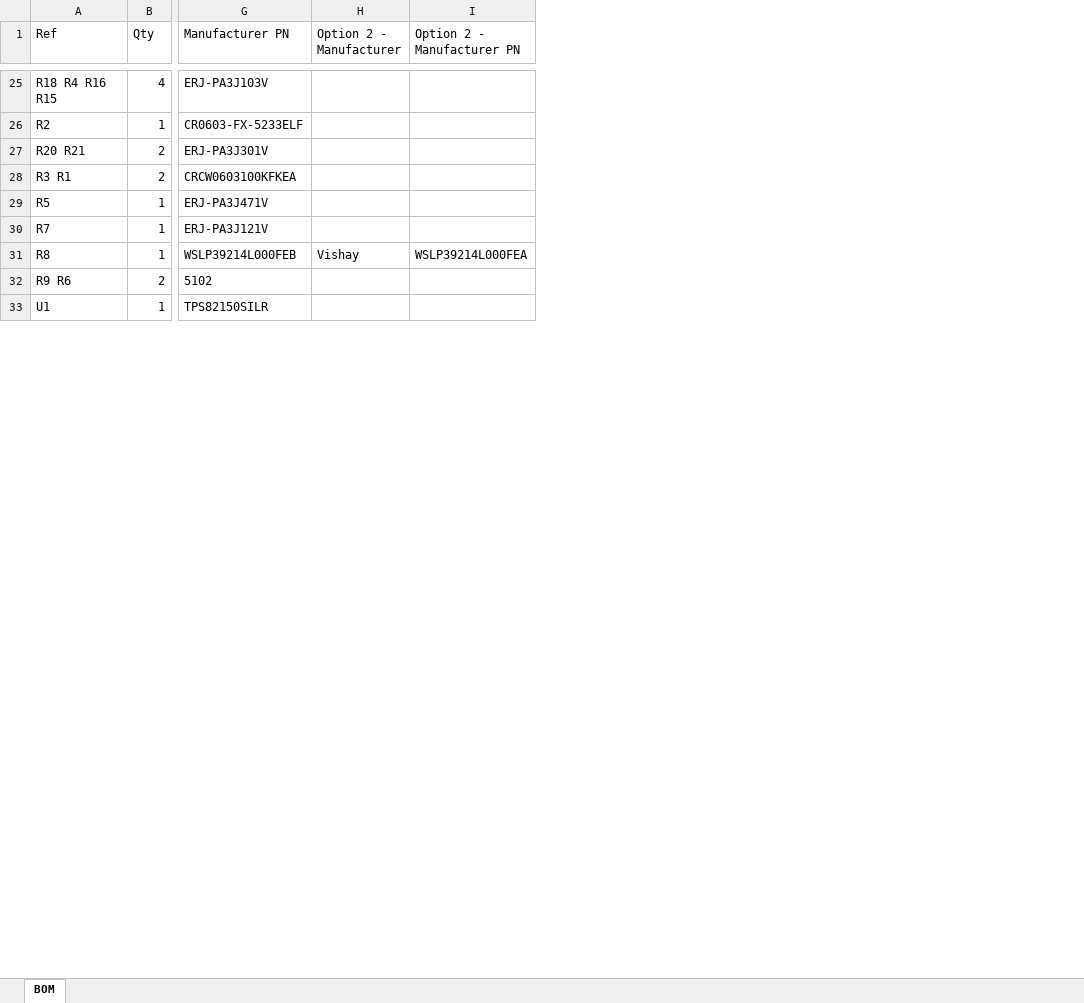
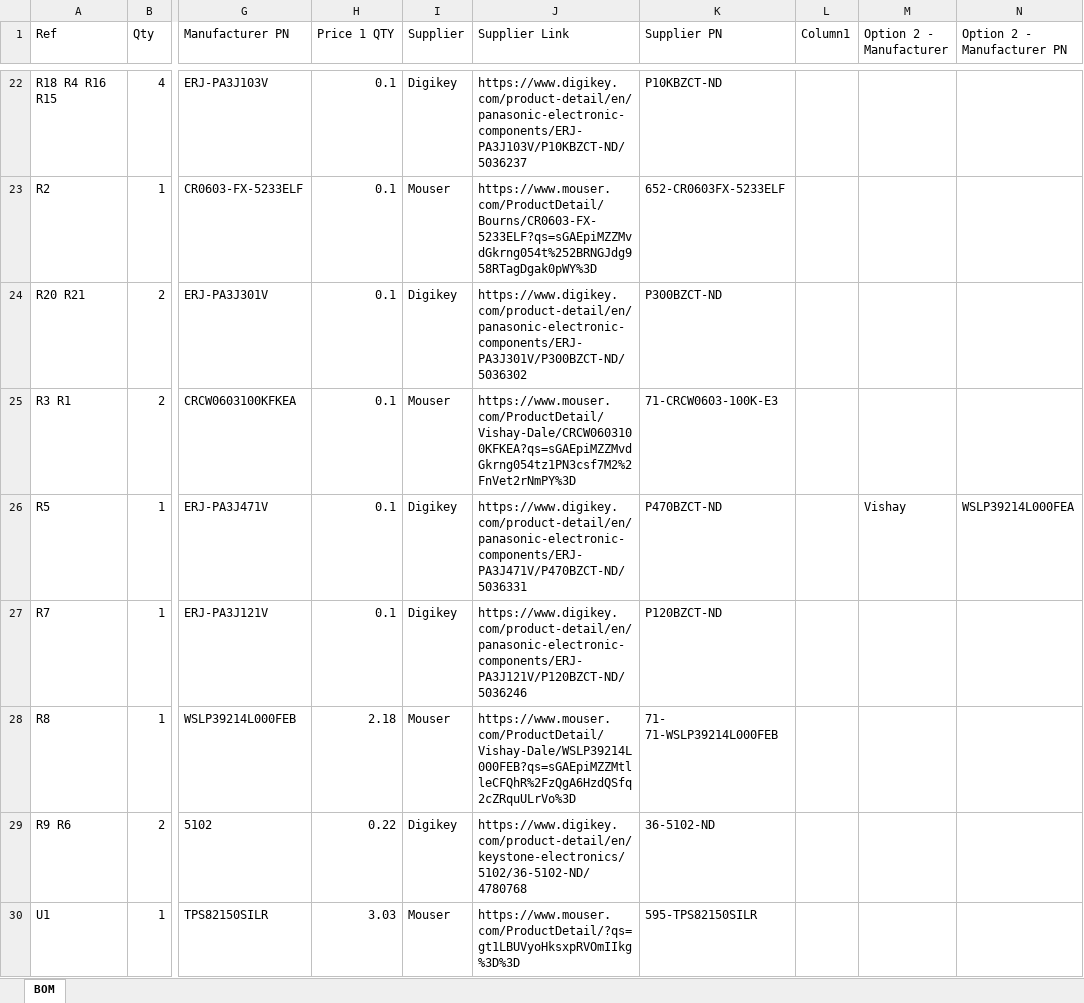
Before and after one commit to plmwd/HKN-SAE-Project, an Excel workbook: Board/PowerSenseModule/bom/PowerSenseModule.xlsx, sheet BOM, drawn as a sheet; only a part is shown, gaps mark what is left out; values as stored, in another font and other column widths than the file's, no borders; table styles not drawn; addresses are those after the commit; the diff covers the shown part only; the diff names each change by its address in the sheet, - before the commit and + after, or states it on an @@ line.

```diff
--- a/Board/PowerSenseModule/bom/PowerSenseModule.xlsx (sheet BOM)
+++ b/Board/PowerSenseModule/bom/PowerSenseModule.xlsx (sheet BOM)
+column H (Price 1 QTY), rows 22-30: 0.1 | 0.1 | 0.1 | 0.1 | 0.1 | 0.1 | 2.18 | 0.22 | 3.03
+column I (Supplier), rows 22-30: Digikey | Mouser | Digikey | Mouser | Digikey | Digikey | Mouser | Digikey | Mouser
+column J (Supplier Link), rows 22-30: https://www.digikey.com/product-detail/en/panasonic-electronic-components/ERJ-PA3J103V/P10KBZCT-ND/5036237 | https://www.mouser.com/ProductDetail/Bourns/CR0603-FX-5233ELF?qs=sGAEpiMZZMvdGkrng054t%252BRNGJdg958RTagDgak0pWY%3D | https://www.digikey.com/product-detail/en/panasonic-electronic-components/ERJ-PA3J301V/P300BZCT-ND/5036302 | https://www.mouser.com/ProductDetail/Vishay-Dale/CRCW0603100KFKEA?qs=sGAEpiMZZMvdGkrng054tz1PN3csf7M2%2FnVet2rNmPY%3D | https://www.digikey.com/product-detail/en/panasonic-electronic-components/ERJ-PA3J471V/P470BZCT-ND/5036331 | https://www.digikey.com/product-detail/en/panasonic-electronic-components/ERJ-PA3J121V/P120BZCT-ND/5036246 | https://www.mouser.com/ProductDetail/Vishay-Dale/WSLP39214L000FEB?qs=sGAEpiMZZMtlleCFQhR%2FzQgA6HzdQSfq2cZRquULrVo%3D | https://www.digikey.com/product-detail/en/keystone-electronics/5102/36-5102-ND/4780768 | https://www.mouser.com/ProductDetail/?qs=gt1LBUVyoHksxpRVOmIIkg%3D%3D
+column K (Supplier PN), rows 22-30: P10KBZCT-ND | 652-CR0603FX-5233ELF | P300BZCT-ND | 71-CRCW0603-100K-E3 | P470BZCT-ND | P120BZCT-ND | 71- 71-WSLP39214L000FEB | 36-5102-ND | 595-TPS82150SILR
+column L (Column1), empty
-M26 (Option 2 - Manufacturer): (empty)
+M26 (Option 2 - Manufacturer): Vishay
-N26 (Option 2 - Manufacturer PN): (empty)
+N26 (Option 2 - Manufacturer PN): WSLP39214L000FEA
-M28 (Option 2 - Manufacturer): Vishay
+M28 (Option 2 - Manufacturer): (empty)
-N28 (Option 2 - Manufacturer PN): WSLP39214L000FEA
+N28 (Option 2 - Manufacturer PN): (empty)
```
Also changed, not shown: 3 removed rows and 17 edited cells elsewhere in this sheet, 3 other files.
